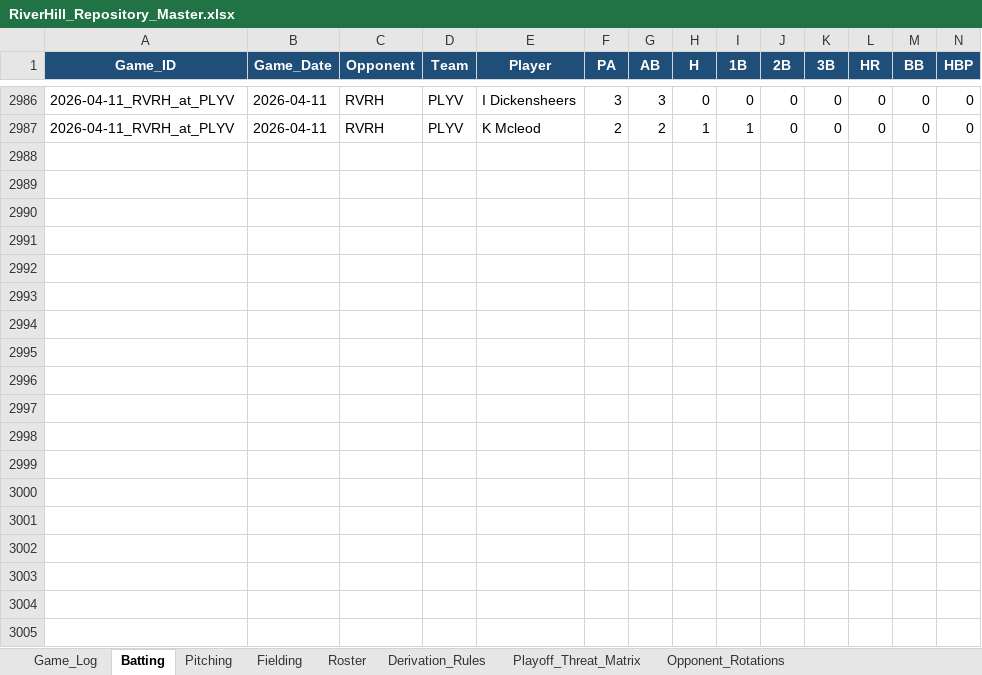
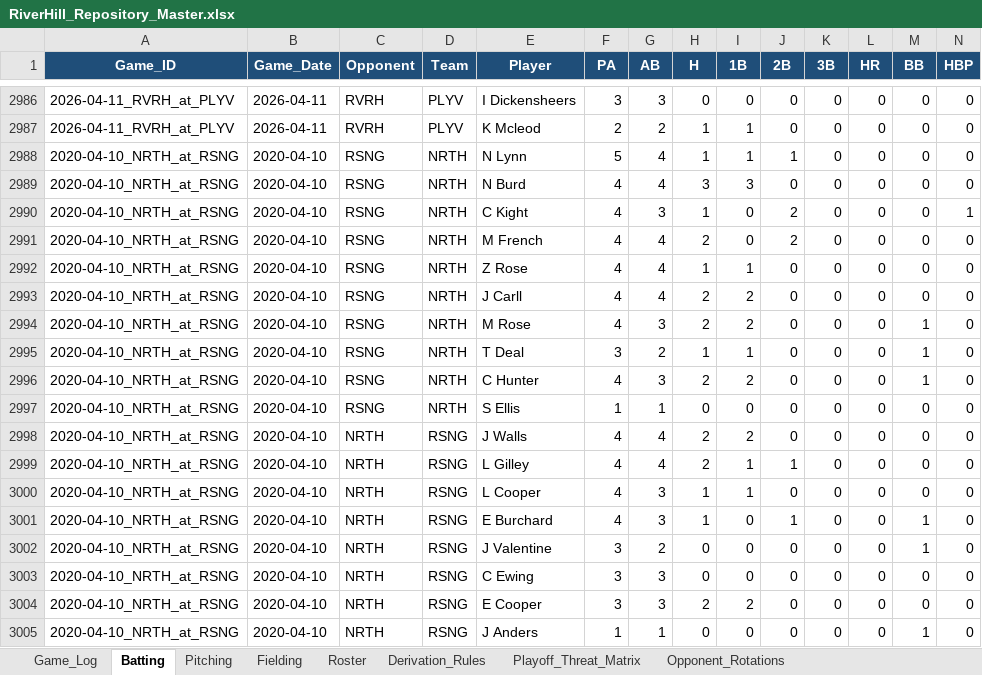
Before and after one commit to hughnorwood/hawks-scouting, an Excel workbook: data/RiverHill_Repository_Master.xlsx, sheet Batting, drawn as a sheet; only a part is shown, gaps mark what is left out; values as stored, in another font and other column widths than the file's, no borders; rows hold the shown columns only; the diff covers the shown part only; the diff names each change by its address in the sheet, - before the commit and + after, or states it on an @@ line.

```diff
--- a/data/RiverHill_Repository_Master.xlsx (sheet Batting)
+++ b/data/RiverHill_Repository_Master.xlsx (sheet Batting)
+row 2988: 2020-04-10_NRTH_at_RSNG | 2020-04-10 | RSNG | NRTH | N Lynn | 5 | 4 | 1 | 1 | 1 | 0 | 0 | 0 | 0
+row 2989: 2020-04-10_NRTH_at_RSNG | 2020-04-10 | RSNG | NRTH | N Burd | 4 | 4 | 3 | 3 | 0 | 0 | 0 | 0 | 0
+row 2990: 2020-04-10_NRTH_at_RSNG | 2020-04-10 | RSNG | NRTH | C Kight | 4 | 3 | 1 | 0 | 2 | 0 | 0 | 0 | 1
+row 2991: 2020-04-10_NRTH_at_RSNG | 2020-04-10 | RSNG | NRTH | M French | 4 | 4 | 2 | 0 | 2 | 0 | 0 | 0 | 0
+row 2992: 2020-04-10_NRTH_at_RSNG | 2020-04-10 | RSNG | NRTH | Z Rose | 4 | 4 | 1 | 1 | 0 | 0 | 0 | 0 | 0
+row 2993: 2020-04-10_NRTH_at_RSNG | 2020-04-10 | RSNG | NRTH | J Carll | 4 | 4 | 2 | 2 | 0 | 0 | 0 | 0 | 0
+row 2994: 2020-04-10_NRTH_at_RSNG | 2020-04-10 | RSNG | NRTH | M Rose | 4 | 3 | 2 | 2 | 0 | 0 | 0 | 1 | 0
+row 2995: 2020-04-10_NRTH_at_RSNG | 2020-04-10 | RSNG | NRTH | T Deal | 3 | 2 | 1 | 1 | 0 | 0 | 0 | 1 | 0
+row 2996: 2020-04-10_NRTH_at_RSNG | 2020-04-10 | RSNG | NRTH | C Hunter | 4 | 3 | 2 | 2 | 0 | 0 | 0 | 1 | 0
+row 2997: 2020-04-10_NRTH_at_RSNG | 2020-04-10 | RSNG | NRTH | S Ellis | 1 | 1 | 0 | 0 | 0 | 0 | 0 | 0 | 0
+row 2998: 2020-04-10_NRTH_at_RSNG | 2020-04-10 | NRTH | RSNG | J Walls | 4 | 4 | 2 | 2 | 0 | 0 | 0 | 0 | 0
+row 2999: 2020-04-10_NRTH_at_RSNG | 2020-04-10 | NRTH | RSNG | L Gilley | 4 | 4 | 2 | 1 | 1 | 0 | 0 | 0 | 0
+row 3000: 2020-04-10_NRTH_at_RSNG | 2020-04-10 | NRTH | RSNG | L Cooper | 4 | 3 | 1 | 1 | 0 | 0 | 0 | 0 | 0
+row 3001: 2020-04-10_NRTH_at_RSNG | 2020-04-10 | NRTH | RSNG | E Burchard | 4 | 3 | 1 | 0 | 1 | 0 | 0 | 1 | 0
+row 3002: 2020-04-10_NRTH_at_RSNG | 2020-04-10 | NRTH | RSNG | J Valentine | 3 | 2 | 0 | 0 | 0 | 0 | 0 | 1 | 0
+row 3003: 2020-04-10_NRTH_at_RSNG | 2020-04-10 | NRTH | RSNG | C Ewing | 3 | 3 | 0 | 0 | 0 | 0 | 0 | 0 | 0
+row 3004: 2020-04-10_NRTH_at_RSNG | 2020-04-10 | NRTH | RSNG | E Cooper | 3 | 3 | 2 | 2 | 0 | 0 | 0 | 0 | 0
+row 3005: 2020-04-10_NRTH_at_RSNG | 2020-04-10 | NRTH | RSNG | J Anders | 1 | 1 | 0 | 0 | 0 | 0 | 0 | 1 | 0
```
Also changed, not shown: 6 added rows elsewhere in this sheet, sheet Pitching, sheet Game_Log, sheet Fielding, 2 other files.
